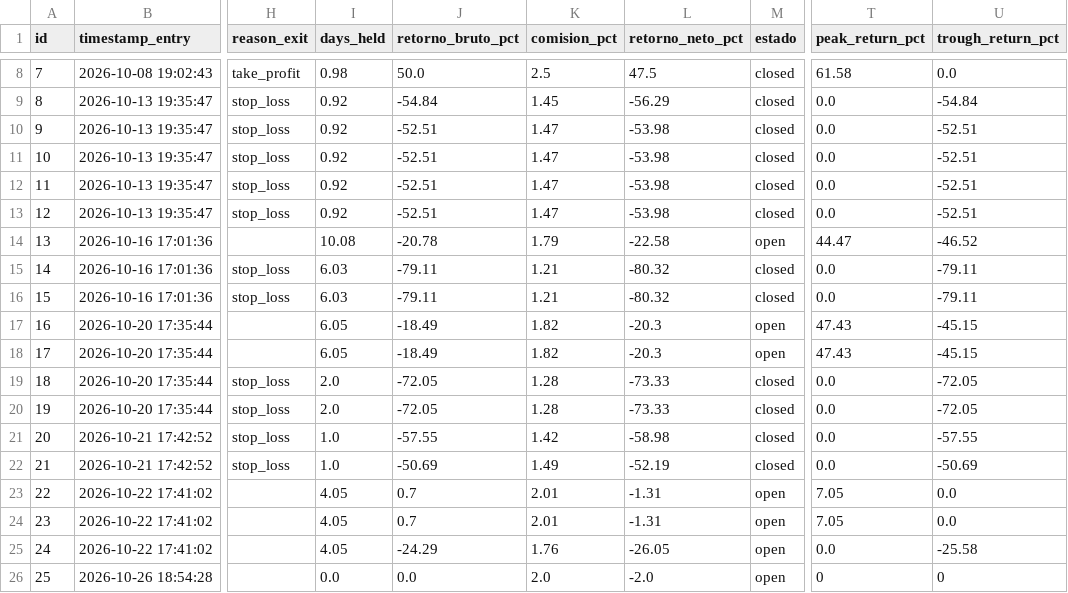
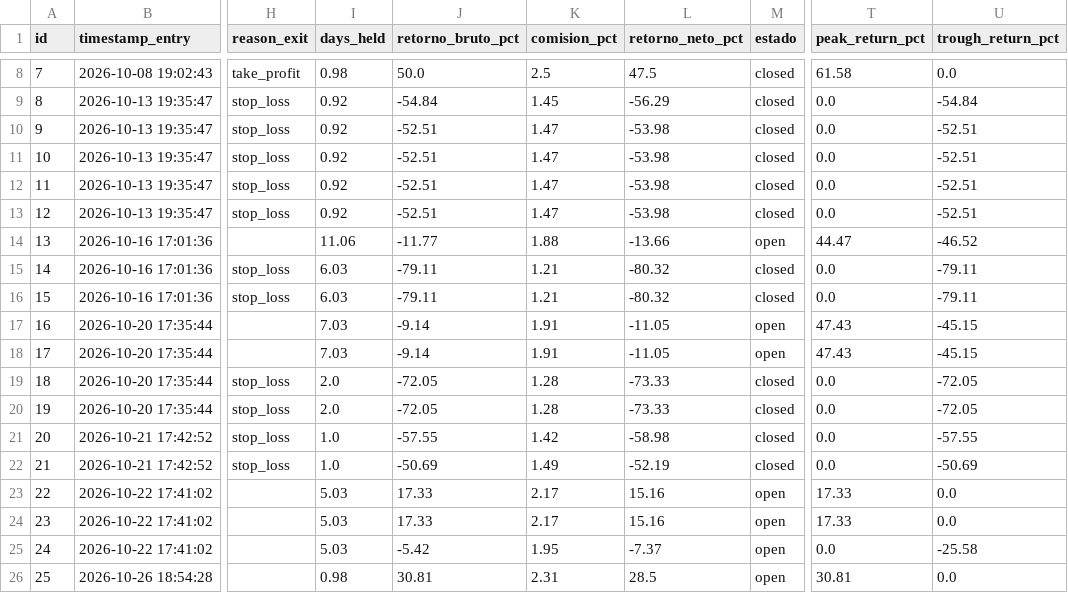
Before and after one commit to sagimax20-create/senales-bolsa-trading, a CSV file: data/operations.csv, drawn as a sheet; only a part is shown, gaps mark what is left out; the diff names each change by its address in the sheet, - before the commit and + after, or states it on an @@ line.

```diff
--- a/data/operations.csv
+++ b/data/operations.csv
-I14 (days_held): 10.08
+I14 (days_held): 11.06
-J14 (retorno_bruto_pct): -20.78
+J14 (retorno_bruto_pct): -11.77
-K14 (comision_pct): 1.79
+K14 (comision_pct): 1.88
-L14 (retorno_neto_pct): -22.58
+L14 (retorno_neto_pct): -13.66
-I17:I18 (days_held): 6.05
+I17:I18 (days_held): 7.03
-J17:J18 (retorno_bruto_pct): -18.49
+J17:J18 (retorno_bruto_pct): -9.14
-K17:K18 (comision_pct): 1.82
+K17:K18 (comision_pct): 1.91
-L17:L18 (retorno_neto_pct): -20.3
+L17:L18 (retorno_neto_pct): -11.05
-I23:I25 (days_held): 4.05
+I23:I25 (days_held): 5.03
-J23:J24 (retorno_bruto_pct): 0.7
+J23:J24 (retorno_bruto_pct): 17.33
-K23:K24 (comision_pct): 2.01
+K23:K24 (comision_pct): 2.17
-L23:L24 (retorno_neto_pct): -1.31
+L23:L24 (retorno_neto_pct): 15.16
-T23:T24 (peak_return_pct): 7.05
+T23:T24 (peak_return_pct): 17.33
-J25 (retorno_bruto_pct): -24.29
+J25 (retorno_bruto_pct): -5.42
-K25 (comision_pct): 1.76
+K25 (comision_pct): 1.95
-L25 (retorno_neto_pct): -26.05
+L25 (retorno_neto_pct): -7.37
-I26 (days_held): 0.0
+I26 (days_held): 0.98
-J26 (retorno_bruto_pct): 0.0
+J26 (retorno_bruto_pct): 30.81
-K26 (comision_pct): 2.0
+K26 (comision_pct): 2.31
-L26 (retorno_neto_pct): -2.0
+L26 (retorno_neto_pct): 28.5
-T26 (peak_return_pct): 0
+T26 (peak_return_pct): 30.81
-U26 (trough_return_pct): 0
+U26 (trough_return_pct): 0.0
```
Also changed, not shown: data/daily_prices.csv, data/signals.csv, 3 other files.
